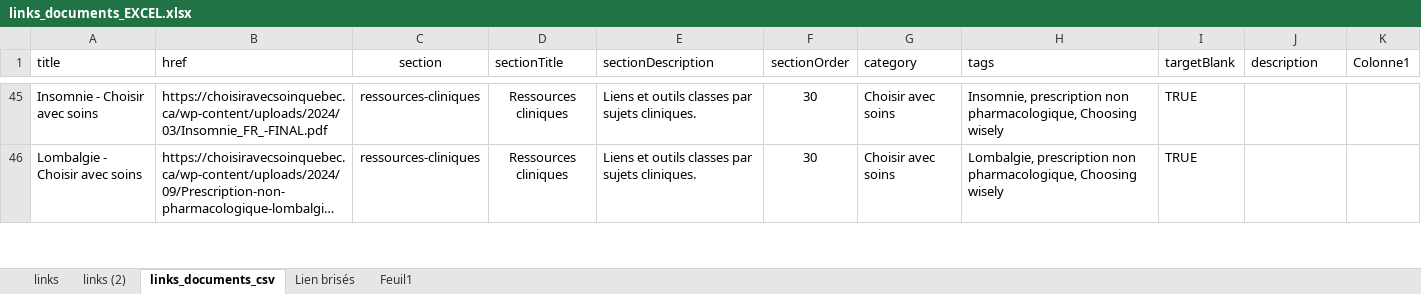
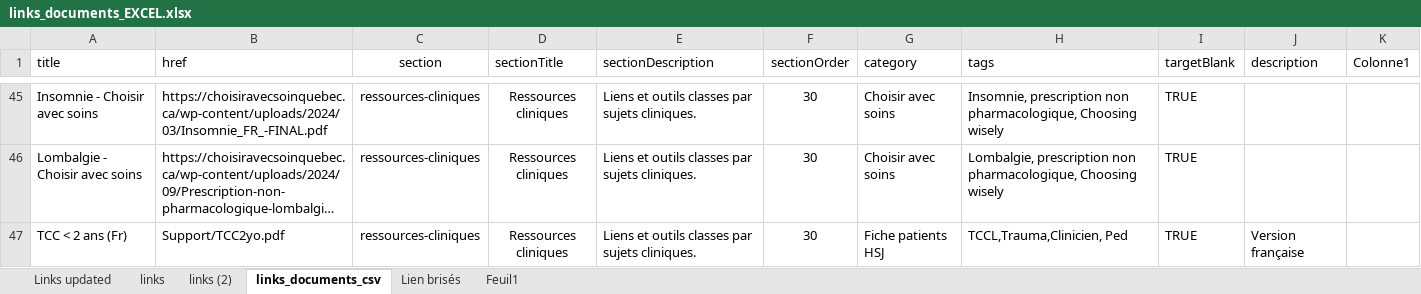
Before and after one commit to FuzzyCanta/emtools, an Excel workbook: Support/links_documents_EXCEL.xlsx, sheet links_documents_csv, drawn as a sheet; only a part is shown, gaps mark what is left out; long unchanged cells end in …; values as stored, in another font and other column widths than the file's, no borders; table styles not drawn; the diff covers the shown part only; the diff names each change by its address in the sheet, - before the commit and + after, or states it on an @@ line.

Commit message:
updated json + link + documents

```diff
--- a/Support/links_documents_EXCEL.xlsx (sheet links_documents_csv)
+++ b/Support/links_documents_EXCEL.xlsx (sheet links_documents_csv)
+sheet tab: Links updated
+row 47: TCC < 2 ans (Fr) | Support/TCC2yo.pdf | ressources-cliniques | Ressources cliniques | Liens et outils classes par sujets cliniques. | 30 | Fiche patients HSJ | TCCL,Trauma,Clinicien, Ped | TRUE | Version française
```
Also changed, not shown: 1 added row, 2 edited cells and cell formats elsewhere in this sheet, 16 other files.
